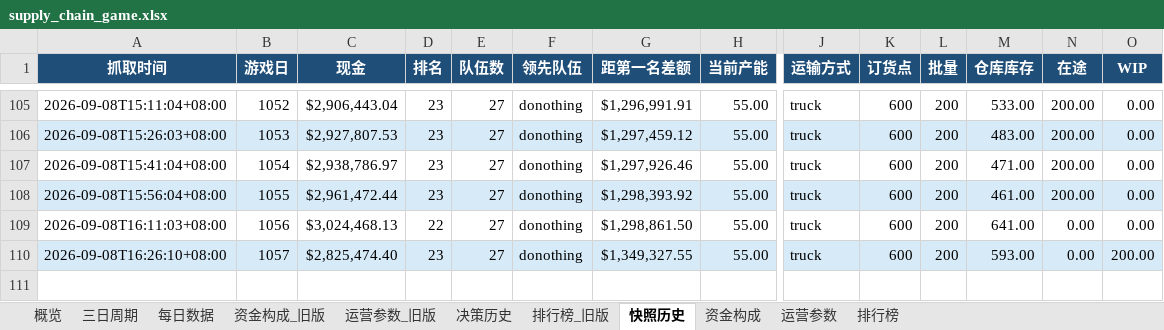
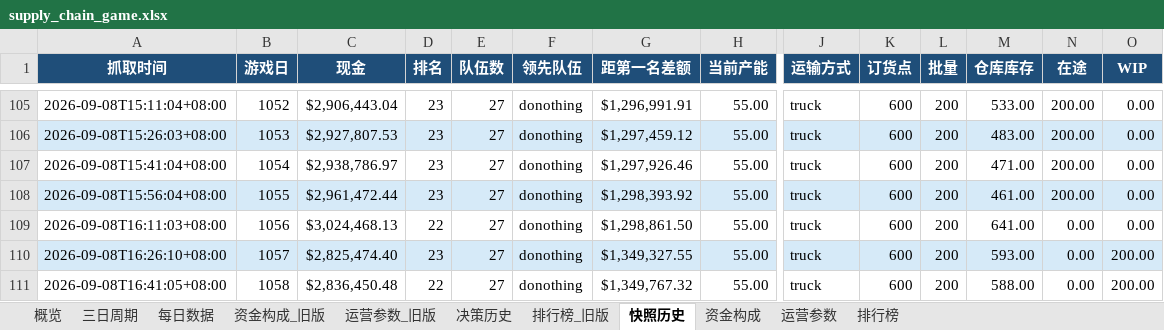
Before and after one commit to Vikotevili/sc-game-tracker, an Excel workbook: data/supply_chain_game.xlsx, sheet 快照历史, drawn as a sheet; only a part is shown, gaps mark what is left out; values as stored, in another font and other column widths than the file's, no borders; rows hold the shown columns only; the diff names each change by its address in the sheet, - before the commit and + after, or states it on an @@ line.

```diff
--- a/data/supply_chain_game.xlsx (sheet 快照历史)
+++ b/data/supply_chain_game.xlsx (sheet 快照历史)
+row 111: 2026-09-08T16:41:05+08:00 | 1058 | $2,836,450.48 | 22 | 27 | donothing | $1,349,767.32 | 55.00 | truck | 600 | 200 | 588.00 | 0.00 | 200.00
```
Also changed, not shown: sheet 排行榜, sheet 资金构成, sheet 每日数据, sheet 概览, sheet 决策历史, sheet 三日周期.
